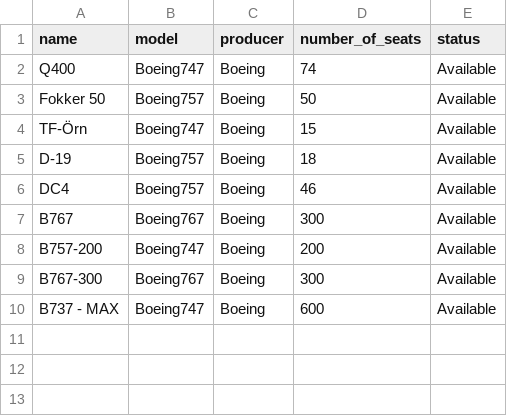
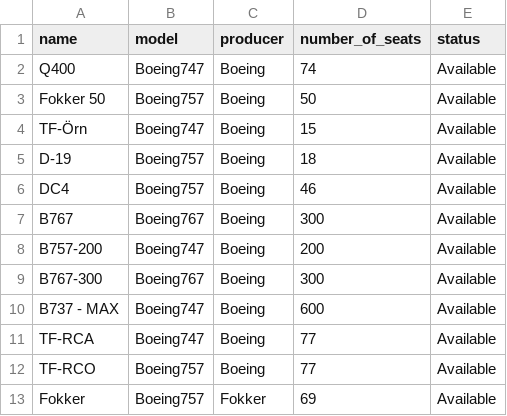
Before and after one commit to evab19/verklegt1, a CSV file: Source/data/airplanes.csv, drawn as a sheet; the diff names each change by its address in the sheet, - before the commit and + after, or states it on an @@ line.

```diff
--- a/Source/data/airplanes.csv
+++ b/Source/data/airplanes.csv
+row 11: TF-RCA | Boeing747 | Boeing | 77 | Available
+row 12: TF-RCO | Boeing757 | Boeing | 77 | Available
+row 13: Fokker | Boeing757 | Fokker | 69 | Available
```
Also changed, not shown: Source/data/destinations.csv, Source/data/employee.csv, 10 other files.
